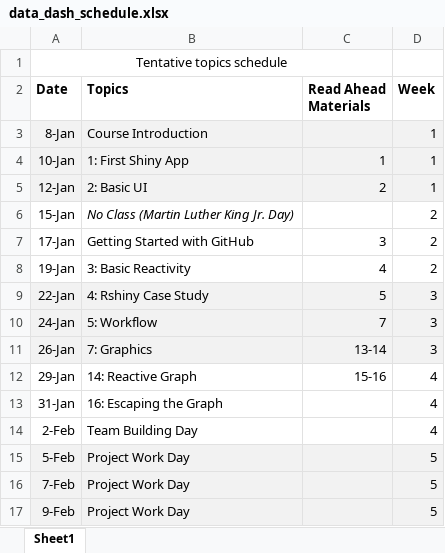
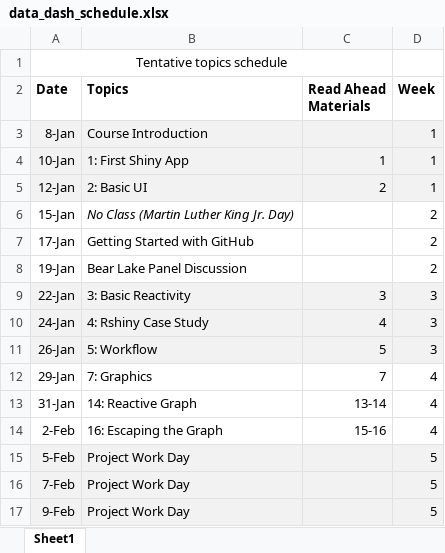
Before and after one commit to beanb2/data_dashboard_class, an Excel workbook: data_dash_schedule.xlsx, sheet Sheet1, drawn as a sheet; only a part is shown; values as stored, in another font and other column widths than the file's, no borders; the diff names each change by its address in the sheet, - before the commit and + after, or states it on an @@ line.

Commit message:
updated schedule

```diff
--- a/data_dash_schedule.xlsx (sheet Sheet1)
+++ b/data_dash_schedule.xlsx (sheet Sheet1)
-C7 (Read Ahead Materials): 3
+C7 (Read Ahead Materials): (empty)
-B8 (Topics): 3: Basic Reactivity
+B8 (Topics): Bear Lake Panel Discussion
-C8 (Read Ahead Materials): 4
+C8 (Read Ahead Materials): (empty)
-B9 (Topics): 4: Rshiny Case Study
+B9 (Topics): 3: Basic Reactivity
-C9 (Read Ahead Materials): 5
+C9 (Read Ahead Materials): 3
-B10 (Topics): 5: Workflow
+B10 (Topics): 4: Rshiny Case Study
-C10 (Read Ahead Materials): 7
+C10 (Read Ahead Materials): 4
-B11 (Topics): 7: Graphics
+B11 (Topics): 5: Workflow
-C11 (Read Ahead Materials): 13-14
+C11 (Read Ahead Materials): 5
-B12 (Topics): 14: Reactive Graph
+B12 (Topics): 7: Graphics
-C12 (Read Ahead Materials): 15-16
+C12 (Read Ahead Materials): 7
-B13 (Topics): 16: Escaping the Graph
+B13 (Topics): 14: Reactive Graph
-C13 (Read Ahead Materials): (empty)
+C13 (Read Ahead Materials): 13-14
-B14 (Topics): Team Building Day
+B14 (Topics): 16: Escaping the Graph
-C14 (Read Ahead Materials): (empty)
+C14 (Read Ahead Materials): 15-16
```
